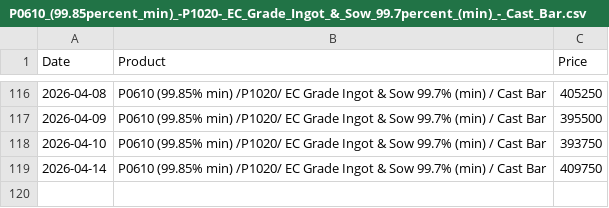
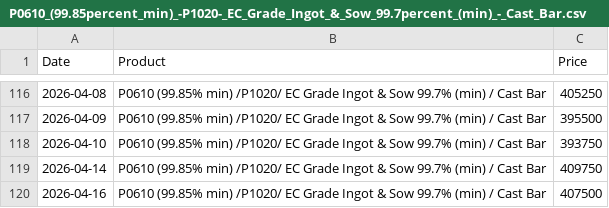
Before and after one commit to rahulmohamw/Hindalco-Aluminium-Rate-Download-R3, a CSV file: csv/P0610_(99.85percent_min)_-P1020-_EC_Grade_Ingot_&_Sow_99.7percent_(min)_-_Cast_Bar.csv, drawn as a sheet; only a part is shown, gaps mark what is left out; the diff names each change by its address in the sheet, - before the commit and + after, or states it on an @@ line.

```diff
--- a/csv/P0610_(99.85percent_min)_-P1020-_EC_Grade_Ingot_&_Sow_99.7percent_(min)_-_Cast_Bar.csv
+++ b/csv/P0610_(99.85percent_min)_-P1020-_EC_Grade_Ingot_&_Sow_99.7percent_(min)_-_Cast_Bar.csv
+row 120: 2026-04-16 | P0610 (99.85% min) /P1020/ EC Grade Ingot & Sow 99.7% (min) / Cast Bar | 407500
```
Also changed, not shown: csv/Billets_(AA6063)_Dia_5__6_-_subject_to_availability.csv, csv/Billets_(AA6063)_Dia_7_8_&_9_-_subject_to_availability.csv, 4 other files.
